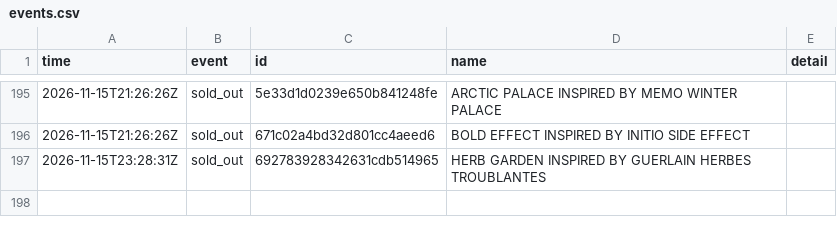
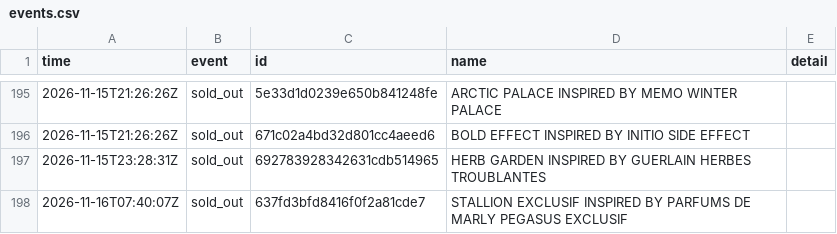
Before and after one commit to jnees/montagne-filter-plugin, a CSV file: data/events.csv, drawn as a sheet; only a part is shown, gaps mark what is left out.

```diff
--- a/data/events.csv
+++ b/data/events.csv
@@ -197 +197,2 @@ time,event,id,name,detail
 2026-11-15T23:28:31Z,sold_out,692783928342631cdb514965,HERB GARDEN INSPIRED BY GUERLAIN HERBES TROUBLANTES,
+2026-11-16T07:40:07Z,sold_out,637fd3bfd8416f0f2a81cde7,STALLION EXCLUSIF INSPIRED BY PARFUMS DE MARLY PEGASUS EXCLUSIF,
```
Also changed, not shown: 1 other file.
